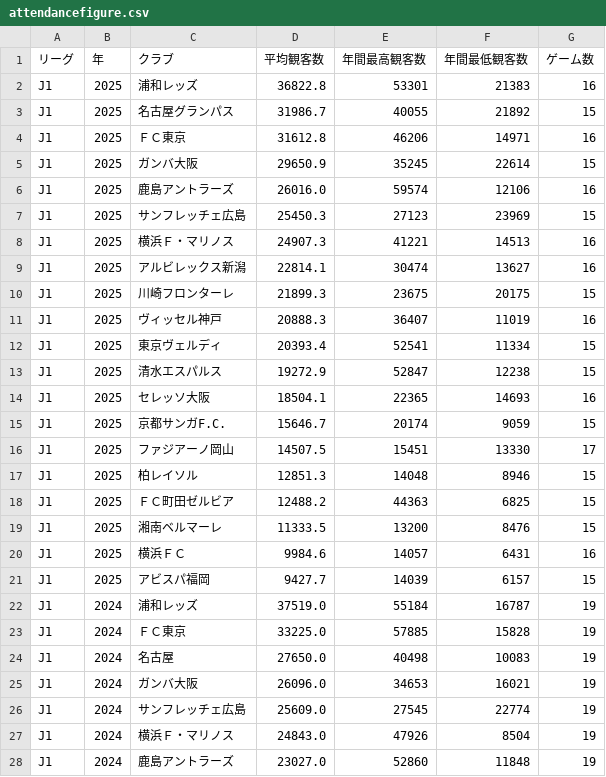
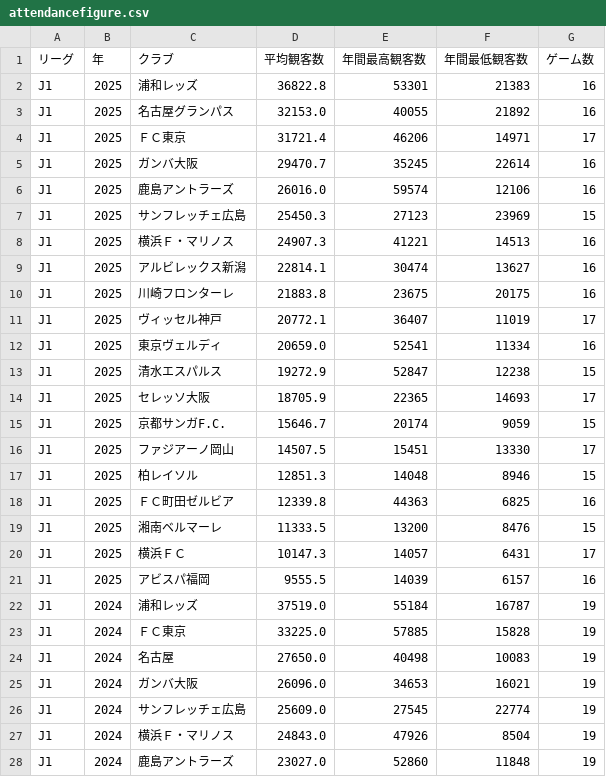
Before and after one commit to jleague-big-club/jleague-big-club, a CSV file: data/attendancefigure.csv, drawn as a sheet; only a part is shown; the diff covers the shown part only.

```diff
--- a/data/attendancefigure.csv
+++ b/data/attendancefigure.csv
@@ -2,5 +2,5 @@
 J1,2025,浦和レッズ,36822.8,53301,21383,16
-J1,2025,名古屋グランパス,31986.7,40055,21892,15
-J1,2025,ＦＣ東京,31612.8,46206,14971,16
-J1,2025,ガンバ大阪,29650.9,35245,22614,15
+J1,2025,名古屋グランパス,32153.0,40055,21892,16
+J1,2025,ＦＣ東京,31721.4,46206,14971,17
+J1,2025,ガンバ大阪,29470.7,35245,22614,16
 J1,2025,鹿島アントラーズ,26016.0,59574,12106,16
@@ -9,7 +9,7 @@ J1,2025,横浜Ｆ・マリノス,24907.3,41221,14513,16
 J1,2025,アルビレックス新潟,22814.1,30474,13627,16
-J1,2025,川崎フロンターレ,21899.3,23675,20175,15
-J1,2025,ヴィッセル神戸,20888.3,36407,11019,16
-J1,2025,東京ヴェルディ,20393.4,52541,11334,15
+J1,2025,川崎フロンターレ,21883.8,23675,20175,16
+J1,2025,ヴィッセル神戸,20772.1,36407,11019,17
+J1,2025,東京ヴェルディ,20659.0,52541,11334,16
 J1,2025,清水エスパルス,19272.9,52847,12238,15
-J1,2025,セレッソ大阪,18504.1,22365,14693,16
+J1,2025,セレッソ大阪,18705.9,22365,14693,17
 J1,2025,京都サンガF.C.,15646.7,20174,9059,15
@@ -17,6 +17,6 @@ J1,2025,ファジアーノ岡山,14507.5,15451,13330,17
 J1,2025,柏レイソル,12851.3,14048,8946,15
-J1,2025,ＦＣ町田ゼルビア,12488.2,44363,6825,15
+J1,2025,ＦＣ町田ゼルビア,12339.8,44363,6825,16
 J1,2025,湘南ベルマーレ,11333.5,13200,8476,15
-J1,2025,横浜ＦＣ,9984.6,14057,6431,16
-J1,2025,アビスパ福岡,9427.7,14039,6157,15
+J1,2025,横浜ＦＣ,10147.3,14057,6431,17
+J1,2025,アビスパ福岡,9555.5,14039,6157,16
 J1,2024,浦和レッズ,37519.0,55184,16787,19
```
Also changed, not shown: 4 added rows, 4 removed rows and 33 edited cells elsewhere in this file, data/5league-rankings.csv, 1 other file.
